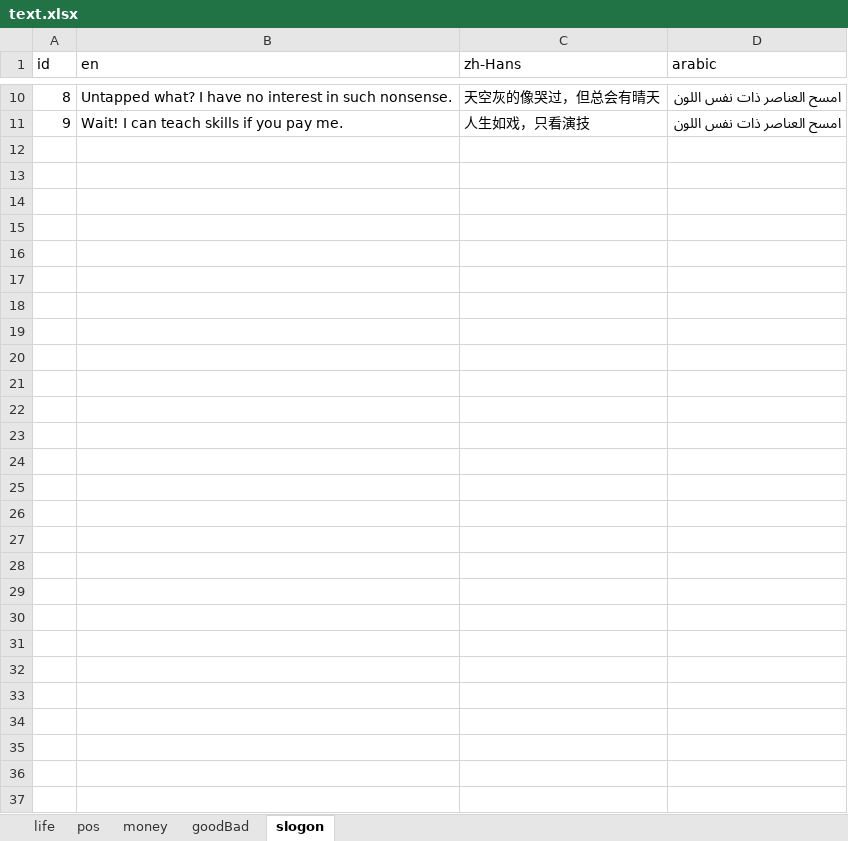
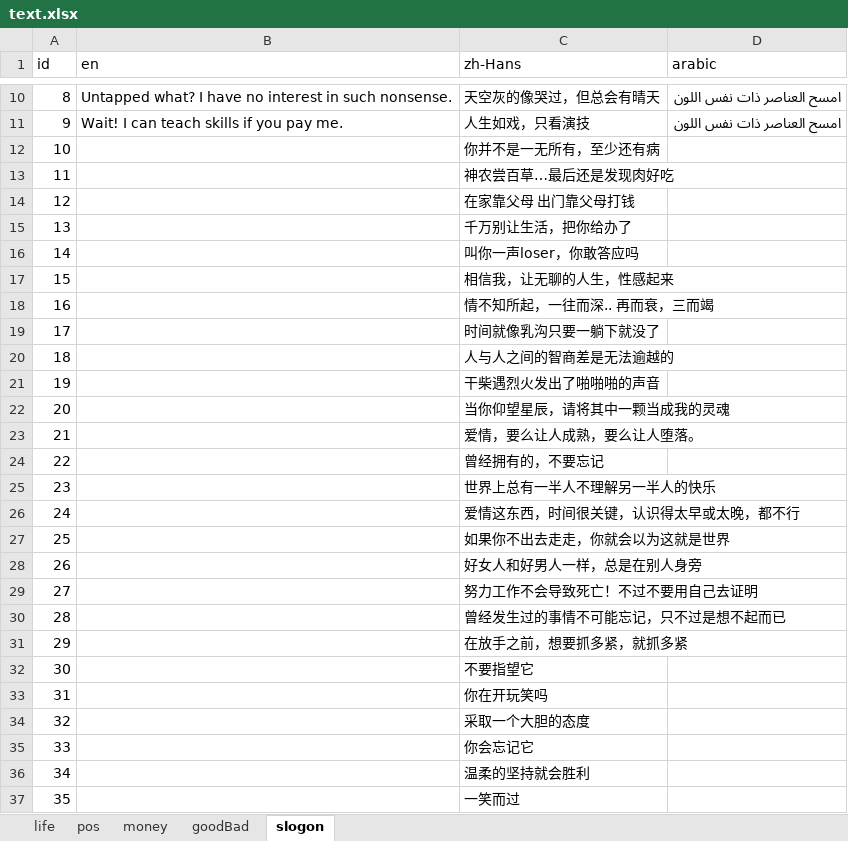
Before and after one commit to BlackStar0313/RandomLife, an Excel workbook: server/tools/text.xlsx, sheet slogon, drawn as a sheet; only a part is shown, gaps mark what is left out; values as stored, in another font and other column widths than the file's, no borders; the diff names each change by its address in the sheet, - before the commit and + after, or states it on an @@ line.

```diff
--- a/server/tools/text.xlsx (sheet slogon)
+++ b/server/tools/text.xlsx (sheet slogon)
+row 12: 10 |  | 你并不是一无所有，至少还有病
+row 13: 11 |  | 神农尝百草…最后还是发现肉好吃
+row 14: 12 |  | 在家靠父母 出门靠父母打钱
+row 15: 13 |  | 千万别让生活，把你给办了
+row 16: 14 |  | 叫你一声loser，你敢答应吗
+row 17: 15 |  | 相信我，让无聊的人生，性感起来
+row 18: 16 |  | 情不知所起，一往而深.. 再而衰，三而竭
+row 19: 17 |  | 时间就像乳沟只要一躺下就没了
+row 20: 18 |  | 人与人之间的智商差是无法逾越的
+row 21: 19 |  | 干柴遇烈火发出了啪啪啪的声音
+row 22: 20 |  | 当你仰望星辰，请将其中一颗当成我的灵魂
+row 23: 21 |  | 爱情，要么让人成熟，要么让人堕落。
+row 24: 22 |  | 曾经拥有的，不要忘记
+row 25: 23 |  | 世界上总有一半人不理解另一半人的快乐
+row 26: 24 |  | 爱情这东西，时间很关键，认识得太早或太晚，都不行
+row 27: 25 |  | 如果你不出去走走，你就会以为这就是世界
+row 28: 26 |  | 好女人和好男人一样，总是在别人身旁
+row 29: 27 |  | 努力工作不会导致死亡！不过不要用自己去证明
+row 30: 28 |  | 曾经发生过的事情不可能忘记，只不过是想不起而已
+row 31: 29 |  | 在放手之前，想要抓多紧，就抓多紧
+row 32: 30 |  | 不要指望它
+row 33: 31 |  | 你在开玩笑吗
+row 34: 32 |  | 采取一个大胆的态度
+row 35: 33 |  | 你会忘记它
+row 36: 34 |  | 温柔的坚持就会胜利
+row 37: 35 |  | 一笑而过
```
Also changed, not shown: sheet life, sheet goodBad, sheet money, 17 other files.
